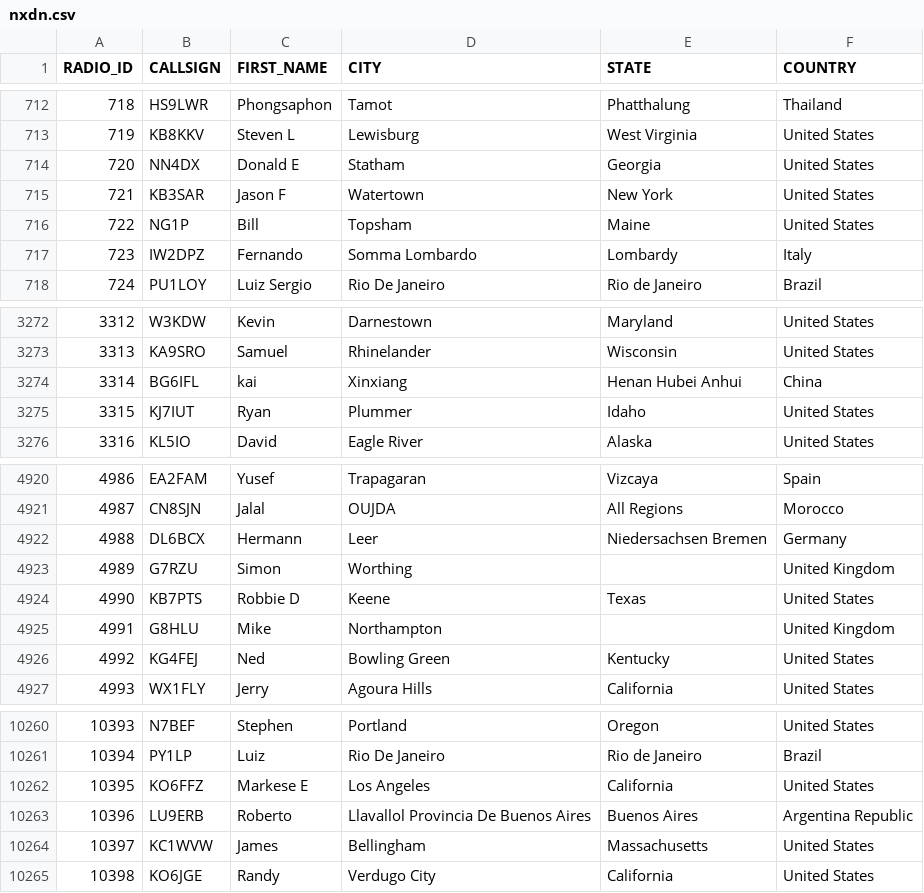
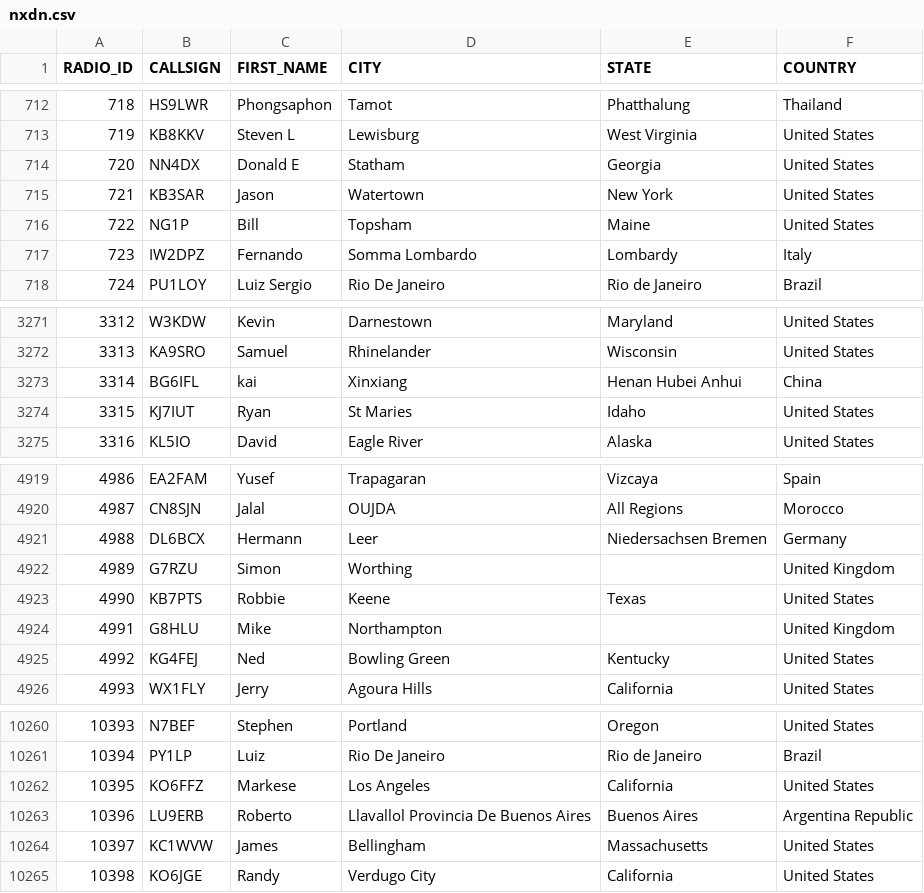
Before and after one commit to DMR-Database/dmr-database-appdata, a CSV file: nxdn.csv, drawn as a sheet; only a part is shown, gaps mark what is left out; the diff covers the shown part only.

```diff
--- a/nxdn.csv
+++ b/nxdn.csv
@@ -714,3 +714,3 @@ RADIO_ID,CALLSIGN,FIRST_NAME,CITY,STATE,COUNTRY
 720,NN4DX,Donald E,Statham,Georgia,United States
-721,KB3SAR,Jason F,Watertown,New York,United States
+721,KB3SAR,Jason,Watertown,New York,United States
 722,NG1P,Bill,Topsham,Maine,United States
@@ -3274,3 +3273,3 @@ RADIO_ID,CALLSIGN,FIRST_NAME,CITY,STATE,COUNTRY
 3314,BG6IFL,kai,Xinxiang,Henan Hubei Anhui,China
-3315,KJ7IUT,Ryan,Plummer,Idaho,United States
+3315,KJ7IUT,Ryan,St Maries,Idaho,United States
 3316,KL5IO,David,Eagle River,Alaska,United States
@@ -4923,3 +4922,3 @@ RADIO_ID,CALLSIGN,FIRST_NAME,CITY,STATE,COUNTRY
 4989,G7RZU,Simon,Worthing,,United Kingdom
-4990,KB7PTS,Robbie D,Keene,Texas,United States
+4990,KB7PTS,Robbie,Keene,Texas,United States
 4991,G8HLU,Mike,Northampton,,United Kingdom
@@ -10261,3 +10261,3 @@ RADIO_ID,CALLSIGN,FIRST_NAME,CITY,STATE,COUNTRY
 10394,PY1LP,Luiz,Rio De Janeiro,Rio de Janeiro,Brazil
-10395,KO6FFZ,Markese E,Los Angeles,California,United States
+10395,KO6FFZ,Markese,Los Angeles,California,United States
 10396,LU9ERB,Roberto,Llavallol  Provincia De Buenos Aires,Buenos Aires,Argentina Republic
```
Also changed, not shown: 15 added rows, 1 removed row and 2 edited cells elsewhere in this file, dapnet.csv, 6 other files.
